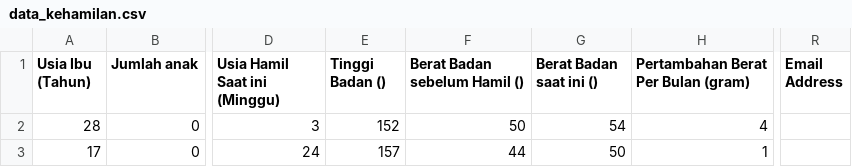
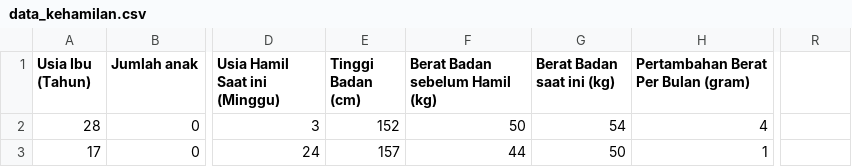
Before and after one commit to jiorjioo/treasure, a CSV file: data_kehamilan.csv, drawn as a sheet; only a part is shown, gaps mark what is left out; the diff names each change by its address in the sheet, - before the commit and + after, or states it on an @@ line.

Commit message:
Update data_kehamilan.csv

```diff
--- a/data_kehamilan.csv
+++ b/data_kehamilan.csv
-E1: Tinggi Badan ()
+E1: Tinggi Badan (cm)
-F1: Berat Badan sebelum Hamil ()
+F1: Berat Badan sebelum Hamil (kg)
-G1: Berat Badan saat ini ()
+G1: Berat Badan saat ini (kg)
-R1: Email Address
+R1: (empty)
```
